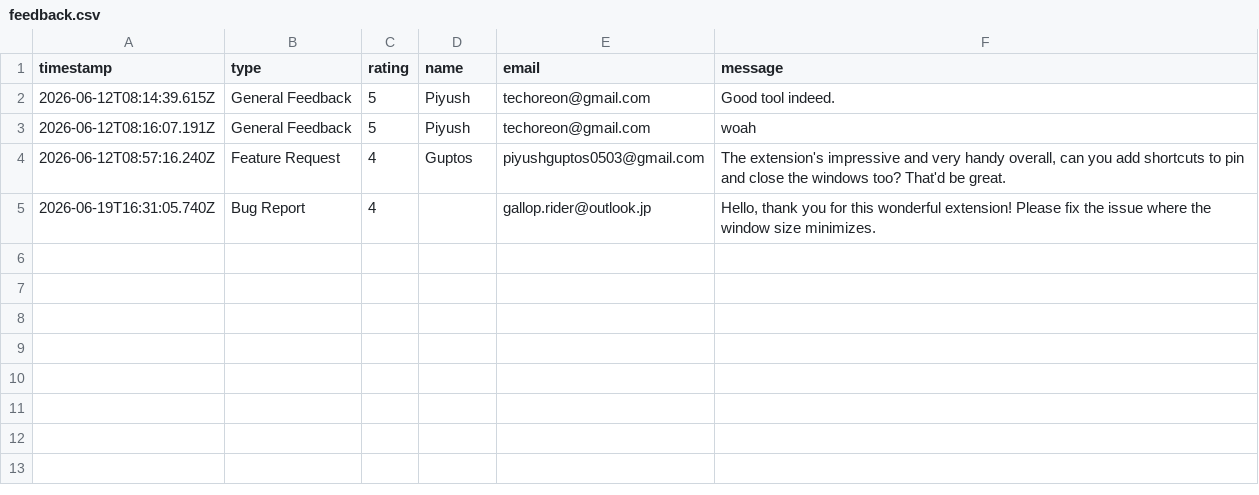
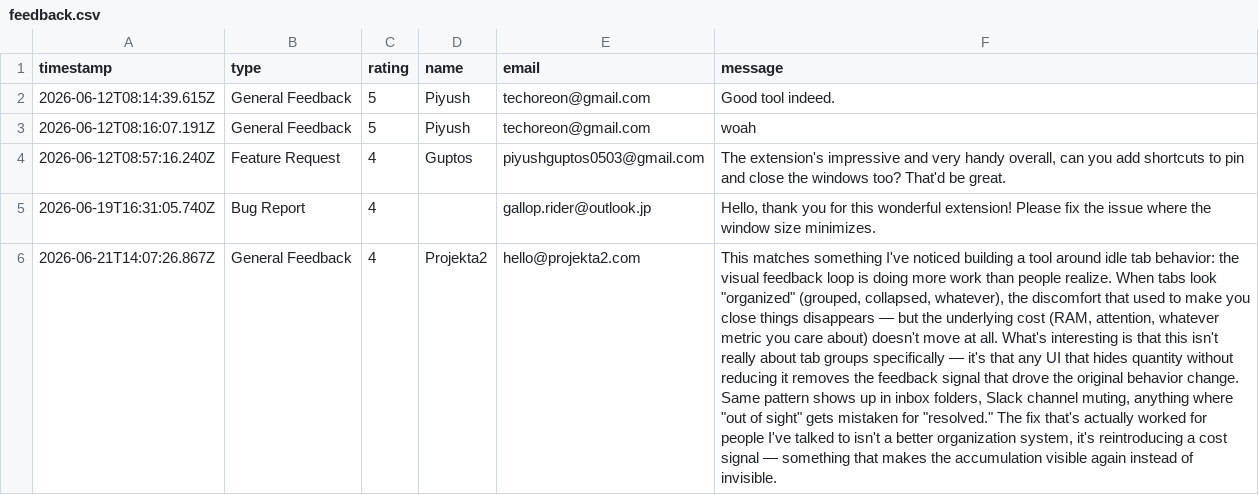
Before and after one commit to gopeekapp/gopeek, a CSV file: feedback.csv, drawn as a sheet; the diff names each change by its address in the sheet, - before the commit and + after, or states it on an @@ line.

Commit message:
feedback: General Feedback (4★) from Projekta2

```diff
--- a/feedback.csv
+++ b/feedback.csv
+row 6: 2026-06-21T14:07:26.867Z | General Feedback | 4 | Projekta2 | hello@projekta2.com | This matches something I've noticed building a tool around idle tab behavior: the visual feedback loop is doing more work than people realize. When tabs look "organized" (grouped, collapsed, whatever), the discomfort that used to make you close things disappears — but the underlying cost (RAM, attention, whatever metric you care about) doesn't move at all. What's interesting is that this isn't really about tab groups specifically — it's that any UI that hides quantity without reducing it removes the feedback signal that drove the original behavior change. Same pattern shows up in inbox folders, Slack channel muting, anything where "out of sight" gets mistaken for "resolved." The fix that's actually worked for people I've talked to isn't a better organization system, it's reintroducing a cost signal — something that makes the accumulation visible again instead of invisible.
```
